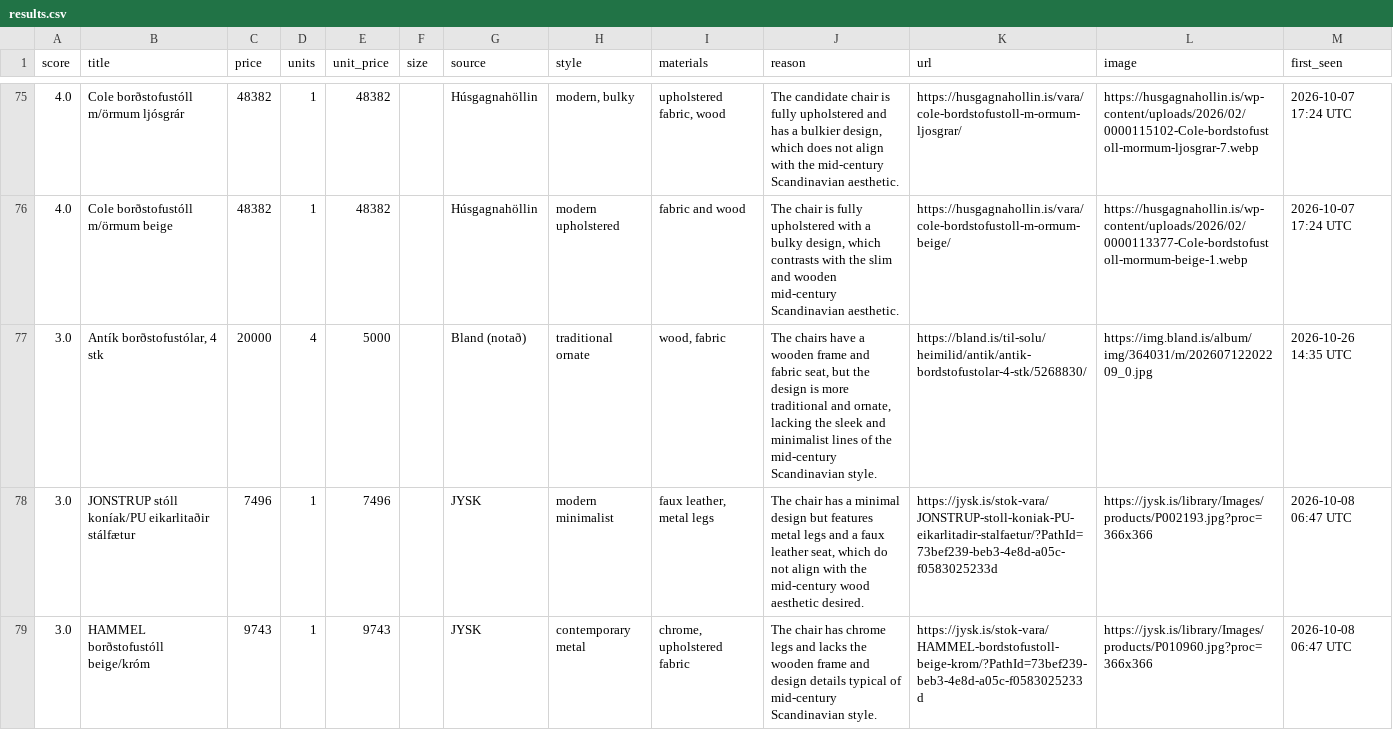
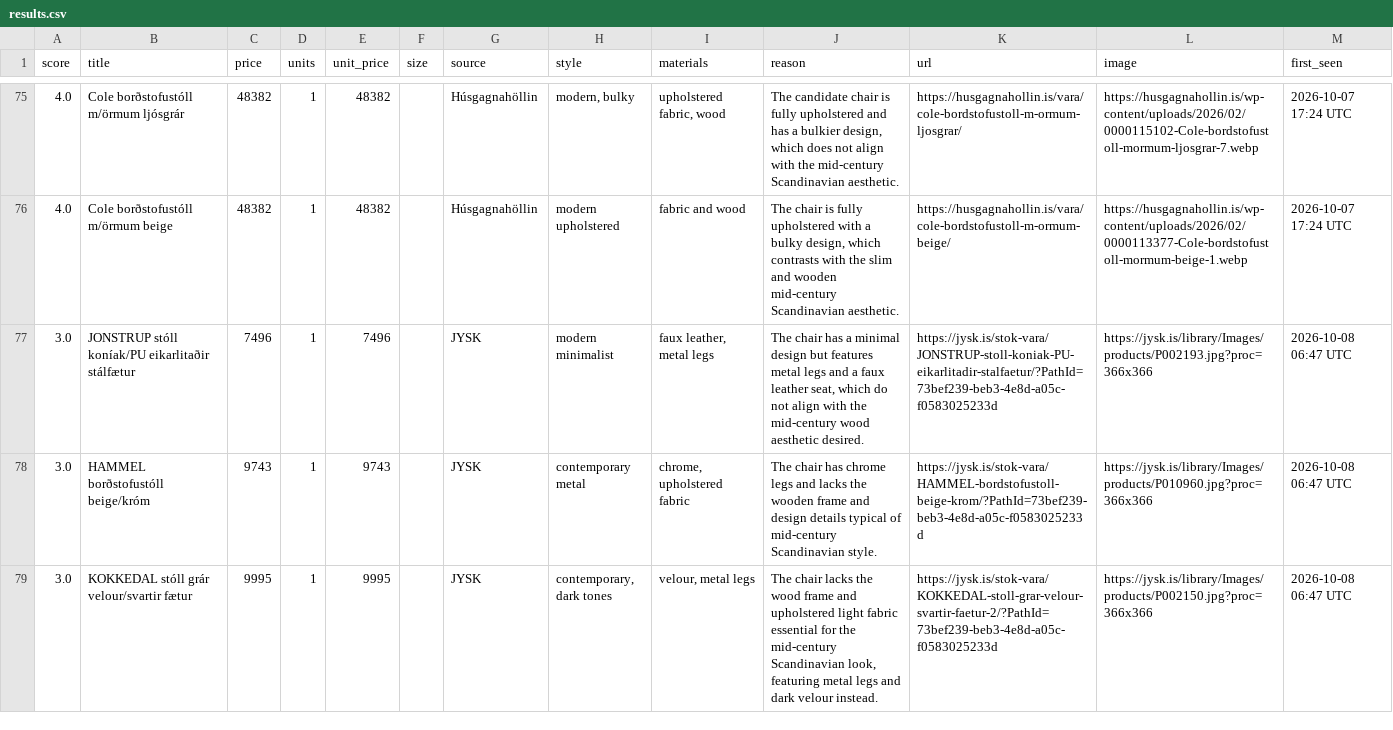
Before and after one commit to allitob/furniture-scout, a CSV file: data/dining-chair/results.csv, drawn as a sheet; only a part is shown, gaps mark what is left out; the shorter side is filled out with more unchanged rows; the diff names each change by its address in the sheet, - before the commit and + after, or states it on an @@ line.

```diff
--- a/data/dining-chair/results.csv
+++ b/data/dining-chair/results.csv
-row 77: 3.0 | Antík borðstofustólar, 4 stk | 20000 | 4 | 5000 |  | Bland (notað) | traditional ornate | wood, fabric | The chairs have a wooden frame and fabric seat, but the design is more traditional and ornate, lacking the sleek and minimalist lines of the mid-century Scandinavian style. | https://bland.is/til-solu/heimilid/antik/antik-bordstofustolar-4-stk/5268830/ | https://img.bland.is/album/img/364031/m/20260712202209_0.jpg | 2026-10-26 14:35 UTC
```
Also changed, not shown: data/dining-table/results.csv, data/sofa/results.csv, 8 other files.
